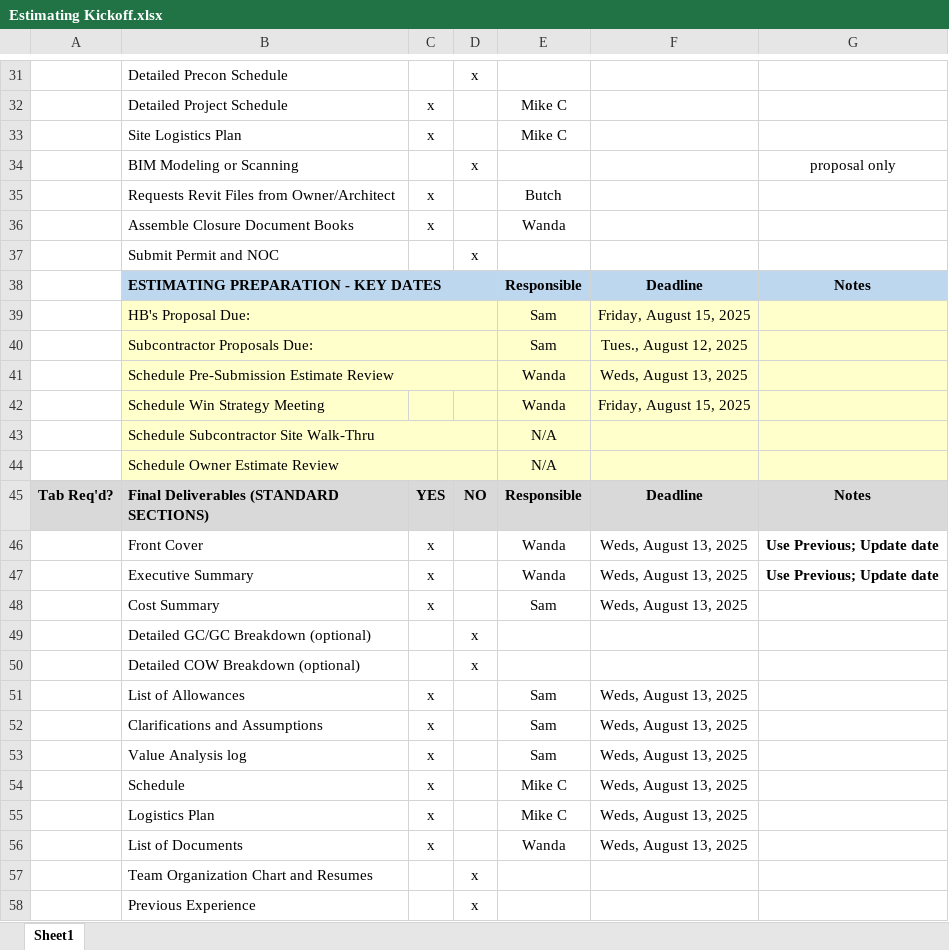
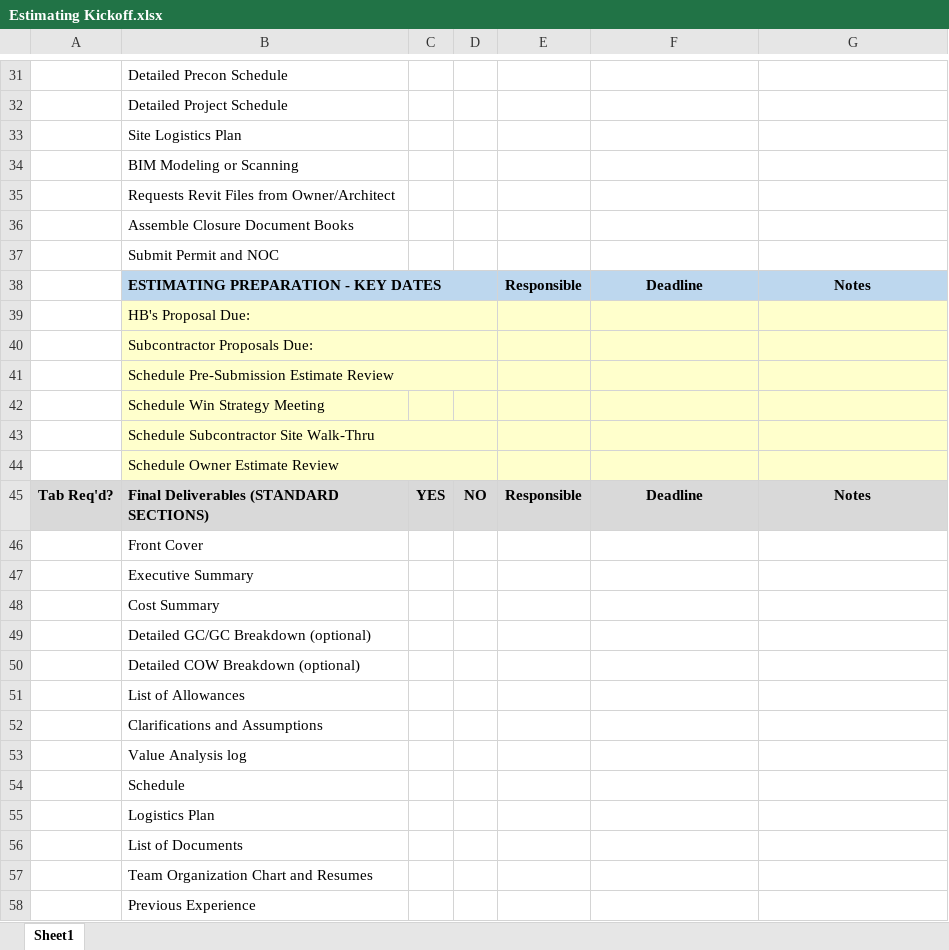
Before and after one commit to RMF112018/hb-intel, an Excel workbook: docs/reference/example/Estimating Kickoff.xlsx, sheet Sheet1, drawn as a sheet; only a part is shown, gaps mark what is left out; values as stored, in another font and other column widths than the file's, no borders; the diff covers the shown part only; the diff names each change by its address in the sheet, - before the commit and + after, or states it on an @@ line.

```diff
--- a/docs/reference/example/Estimating Kickoff.xlsx (sheet Sheet1)
+++ b/docs/reference/example/Estimating Kickoff.xlsx (sheet Sheet1)
-D31: x
+D31: (empty)
-C32:C33: x
+C32:C33: (empty)
-E32:E33: Mike C
+E32:E33: (empty)
-D34: x
+D34: (empty)
-G34: proposal only
+G34: (empty)
-C35:C36: x
+C35:C36: (empty)
-E35: Butch
+E35: (empty)
-E36: Wanda
+E36: (empty)
-D37: x
+D37: (empty)
-E39:E40: Sam
+E39:E40: (empty)
-F39: Friday, August 15, 2025
+F39: (empty)
-F40: Tues., August 12, 2025
+F40: (empty)
-E41:E42: Wanda
+E41:E42: (empty)
-F41: Weds, August 13, 2025
+F41: (empty)
-F42: Friday, August 15, 2025
+F42: (empty)
-E43:E44: N/A
+E43:E44: (empty)
-C46:C48: x
+C46:C48: (empty)
-E46:E47: Wanda
+E46:E47: (empty)
-F46:F48: Weds, August 13, 2025
+F46:F48: (empty)
-G46:G47: Use Previous; Update date
+G46:G47: (empty)
-E48: Sam
+E48: (empty)
-D49:D50: x
+D49:D50: (empty)
-C51:C56: x
+C51:C56: (empty)
-E51:E53: Sam
+E51:E53: (empty)
-F51:F56: Weds, August 13, 2025
+F51:F56: (empty)
-E54:E55: Mike C
+E54:E55: (empty)
-E56: Wanda
+E56: (empty)
-D57:D58: x
+D57:D58: (empty)
```
Also changed, not shown: 57 edited cells elsewhere in this sheet.
